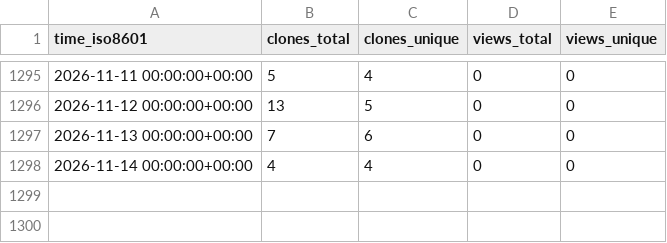
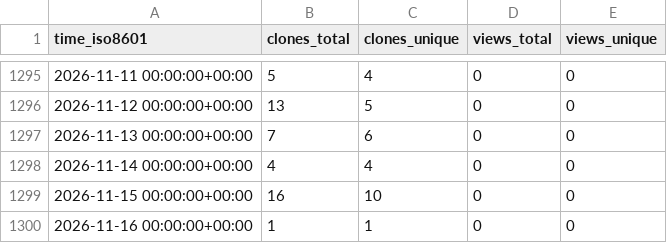
Before and after one commit to EarthSciML/Aerosol.jl, a CSV file: EarthSciML/Aerosol.jl/ghrs-data/views_clones_aggregate.csv, drawn as a sheet; only a part is shown, gaps mark what is left out.

```diff
--- a/EarthSciML/Aerosol.jl/ghrs-data/views_clones_aggregate.csv
+++ b/EarthSciML/Aerosol.jl/ghrs-data/views_clones_aggregate.csv
@@ -1298 +1298,3 @@ time_iso8601,clones_total,clones_unique,views_total,views_unique
 2026-11-14 00:00:00+00:00,4,4,0,0
+2026-11-15 00:00:00+00:00,16,10,0,0
+2026-11-16 00:00:00+00:00,1,1,0,0
```
Also changed, not shown: 1 other file.
